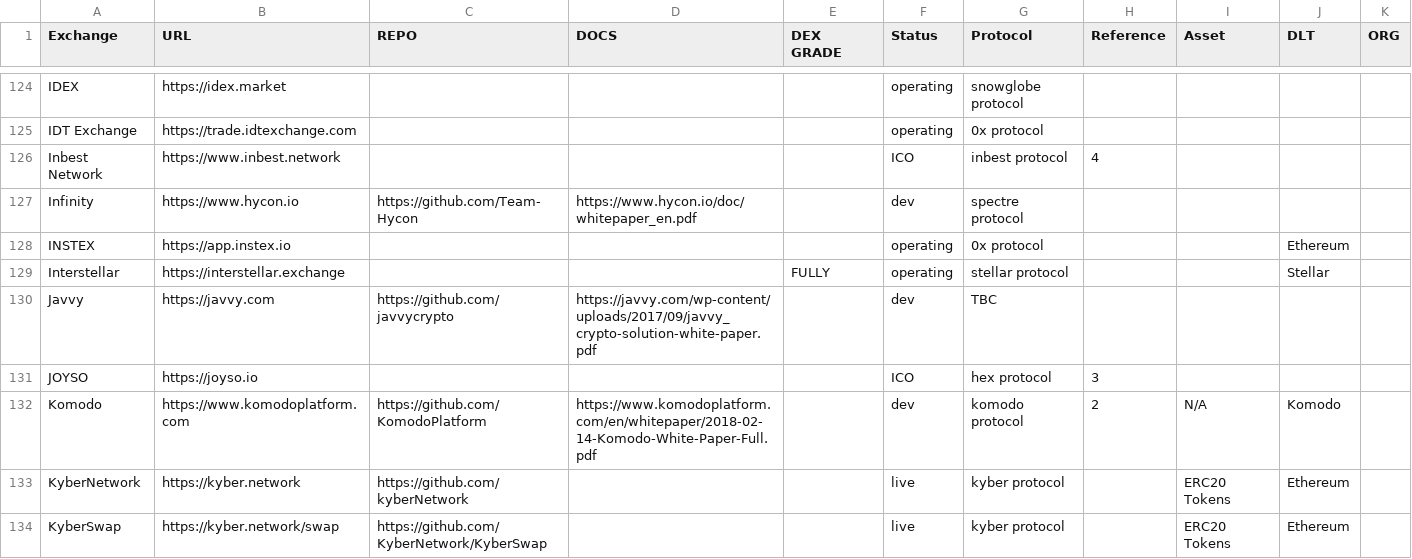
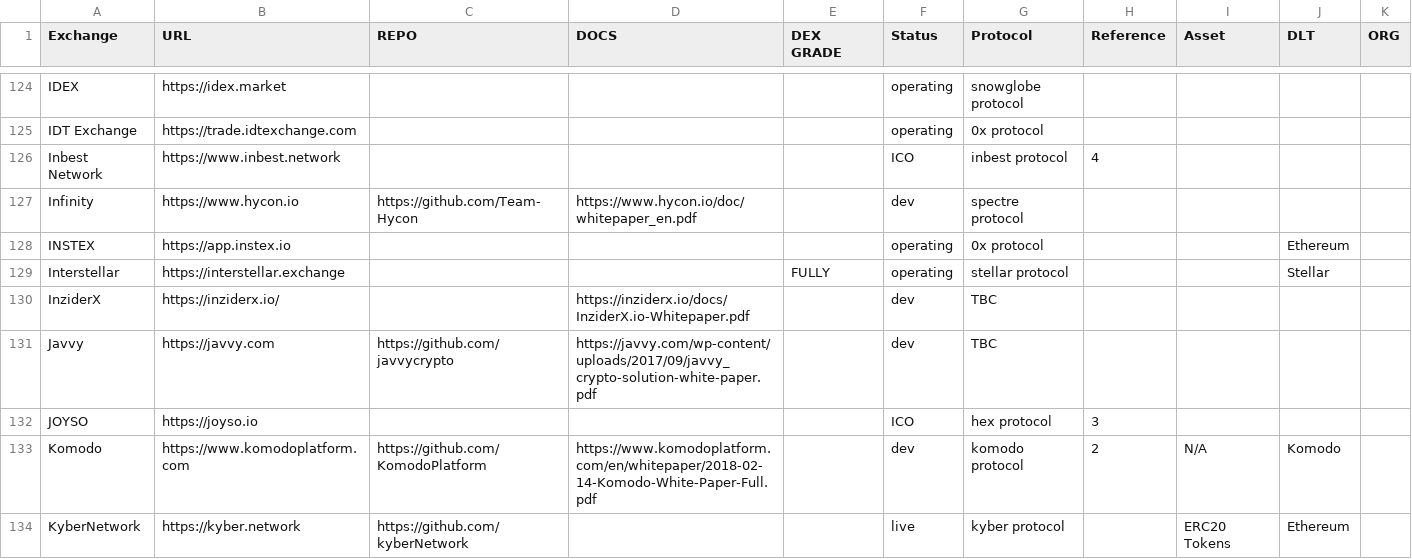
Before and after one commit to eliooses/BTCards, a CSV file: index.csv, drawn as a sheet; only a part is shown, gaps mark what is left out; the shorter side is filled out with more unchanged rows.

Commit message:
InziderX added

```diff
--- a/index.csv
+++ b/index.csv
@@ -129,2 +129,3 @@ INSTEX, https://app.instex.io, , , , operating, 0x protocol, , , Ethereum, ,
 Interstellar, https://interstellar.exchange, , , FULLY, operating, stellar protocol, , , Stellar, ,
+InziderX, https://inziderx.io/, , https://inziderx.io/docs/InziderX.io-Whitepaper.pdf, , dev, TBC, , , , ,
 Javvy, https://javvy.com, https://github.com/javvycrypto, https://javvy.com/wp-content/uploads/2017/09/javvy_crypto-solution-white-paper.pdf, , dev, TBC, , , , ,
```
